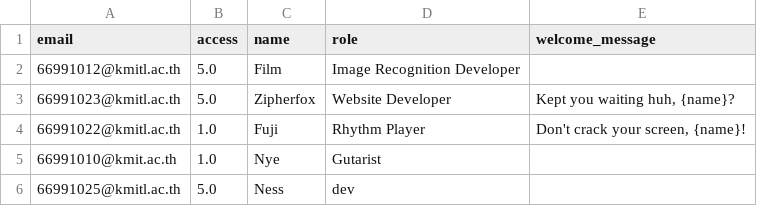
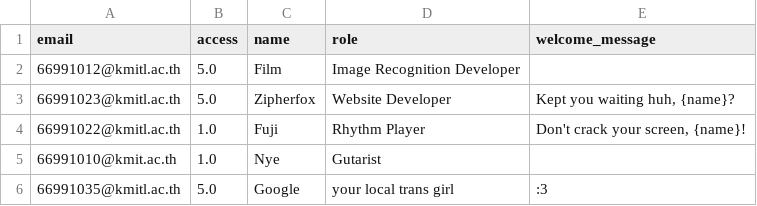
Before and after one commit to zipherfox/FonDeDeNaJa, a CSV file: data/user.csv, drawn as a sheet.

Commit message:
Nothing to see here

```diff
--- a/data/user.csv
+++ b/data/user.csv
@@ -5,2 +5,2 @@ email,access,name,role,welcome_message
 66991010@kmit.ac.th,1.0,Nye,Gutarist,
-66991025@kmitl.ac.th,5.0,Ness,dev,
+66991035@kmitl.ac.th,5.0,Google,your local trans girl,:3
```
